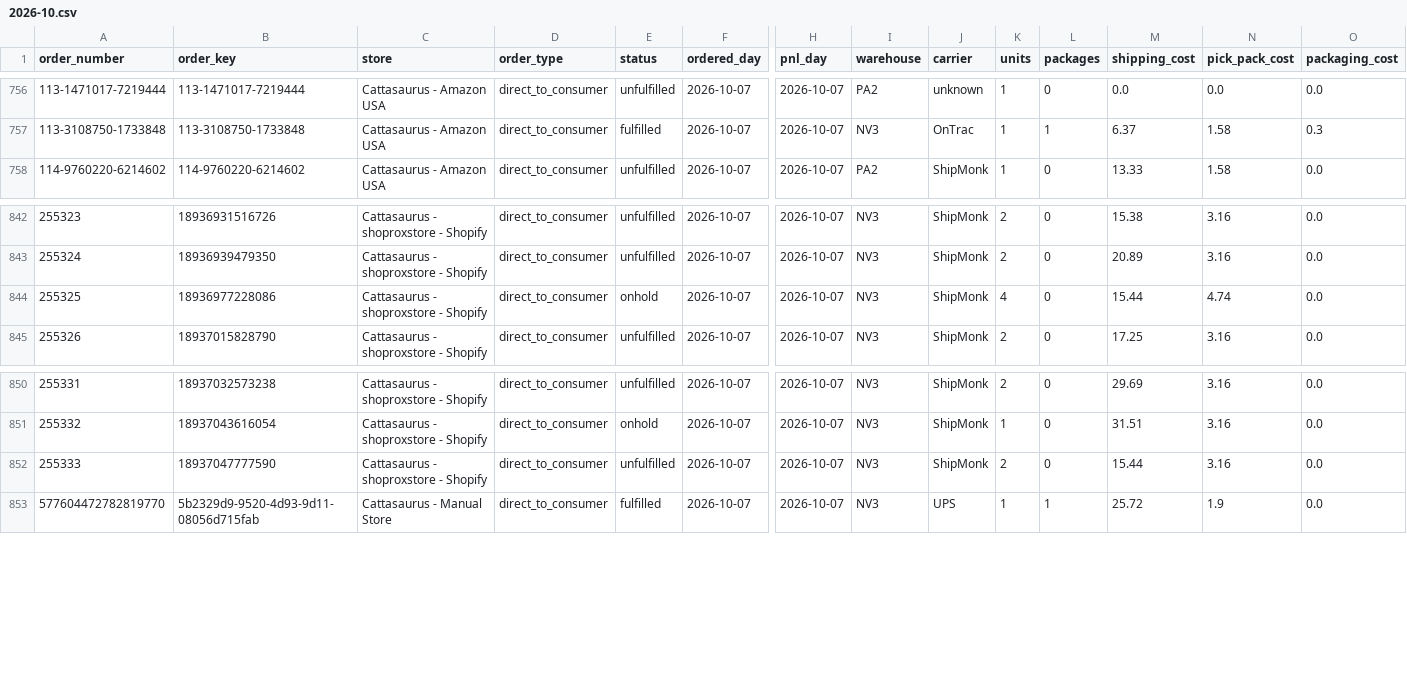
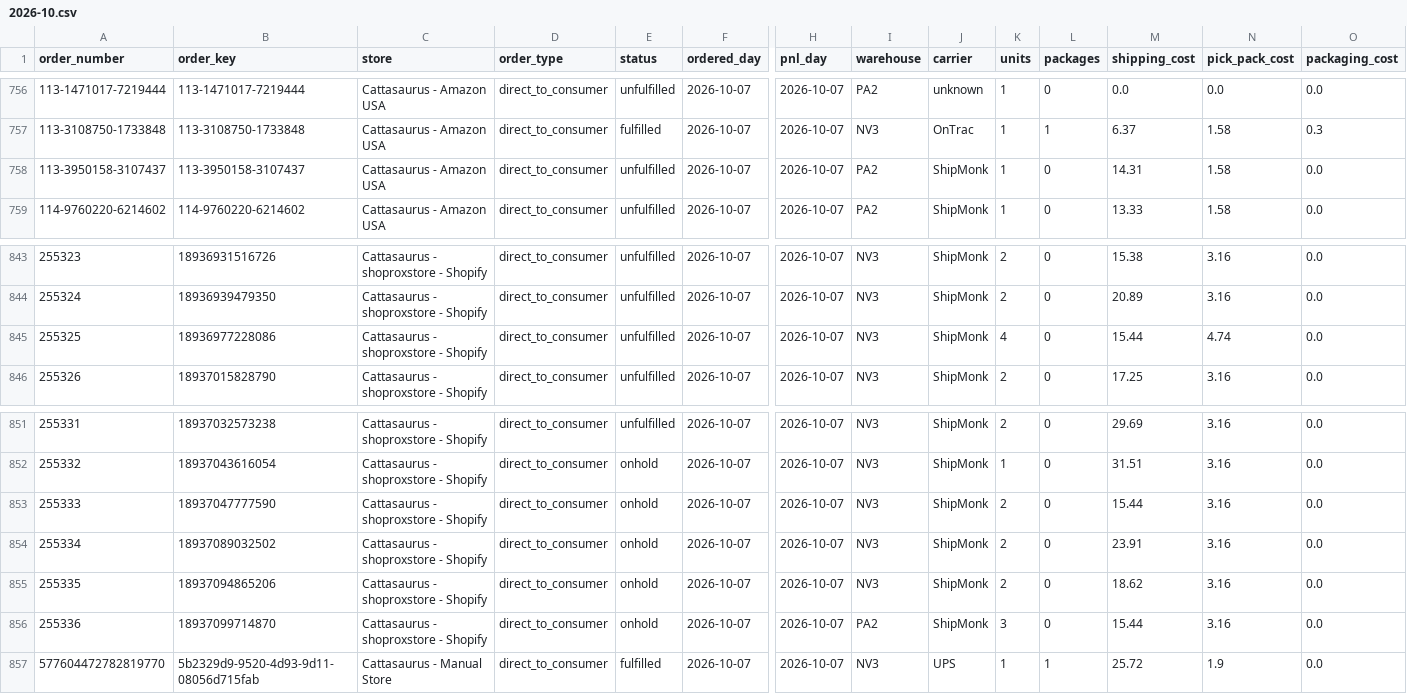
Before and after one commit to taitran-star/ctu-fin-sync-8x2k, a CSV file: data/shipmonk_orders/2026-10.csv, drawn as a sheet; only a part is shown, gaps mark what is left out; addresses are those after the commit; rows hold the shown columns only; the diff names each change by its address in the sheet, - before the commit and + after, or states it on an @@ line.

```diff
--- a/data/shipmonk_orders/2026-10.csv
+++ b/data/shipmonk_orders/2026-10.csv
+row 758: 113-3950158-3107437 | 113-3950158-3107437 | Cattasaurus - Amazon USA | direct_to_consumer | unfulfilled | 2026-10-07 | 2026-10-07 | PA2 | ShipMonk | 1 | 0 | 14.31 | 1.58 | 0.0
-E845 (status): onhold
+E845 (status): unfulfilled
-E853 (status): unfulfilled
+E853 (status): onhold
+row 854: 255334 | 18937089032502 | Cattasaurus - shoproxstore - Shopify | direct_to_consumer | onhold | 2026-10-07 | 2026-10-07 | NV3 | ShipMonk | 2 | 0 | 23.91 | 3.16 | 0.0
+row 855: 255335 | 18937094865206 | Cattasaurus - shoproxstore - Shopify | direct_to_consumer | onhold | 2026-10-07 | 2026-10-07 | NV3 | ShipMonk | 2 | 0 | 18.62 | 3.16 | 0.0
+row 856: 255336 | 18937099714870 | Cattasaurus - shoproxstore - Shopify | direct_to_consumer | onhold | 2026-10-07 | 2026-10-07 | PA2 | ShipMonk | 3 | 0 | 15.44 | 3.16 | 0.0
```
Also changed, not shown: 1 other file.
